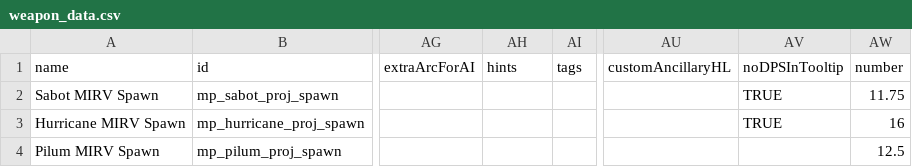
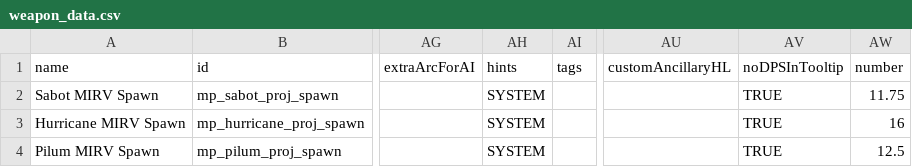
Before and after one commit to automatopaste/Multiplayer, a CSV file: data/weapons/weapon_data.csv, drawn as a sheet; only a part is shown, gaps mark what is left out; the diff names each change by its address in the sheet, - before the commit and + after, or states it on an @@ line.

Commit message:
system tags

```diff
--- a/data/weapons/weapon_data.csv
+++ b/data/weapons/weapon_data.csv
-AH2:AH4 (hints): (empty)
+AH2:AH4 (hints): SYSTEM
-AV4 (noDPSInTooltip): (empty)
+AV4 (noDPSInTooltip): TRUE
```
